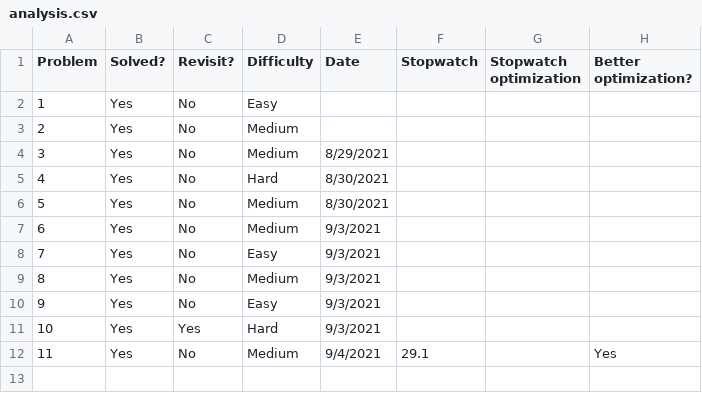
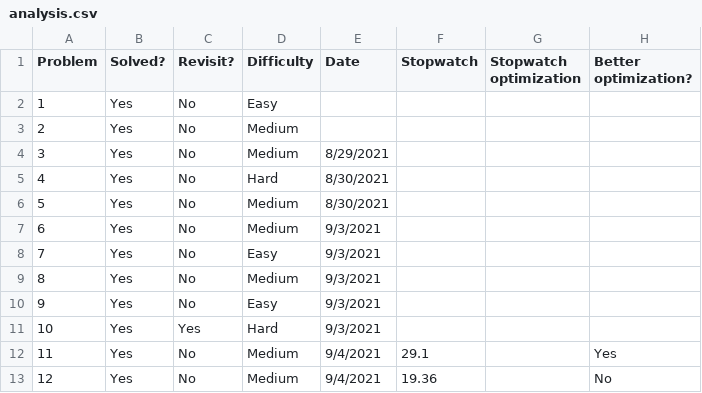
Before and after one commit to dabslee/Leetcode, a CSV file: analysis.csv, drawn as a sheet; the diff names each change by its address in the sheet, - before the commit and + after, or states it on an @@ line.

Commit message:
finished problem 12

```diff
--- a/analysis.csv
+++ b/analysis.csv
+row 13: 12 | Yes | No | Medium | 9/4/2021 | 19.36 |  | No
```
Also changed, not shown: 1 other file.
